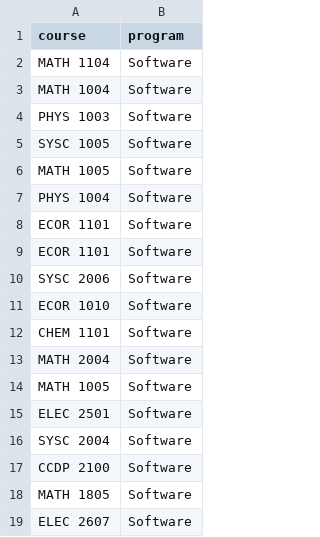
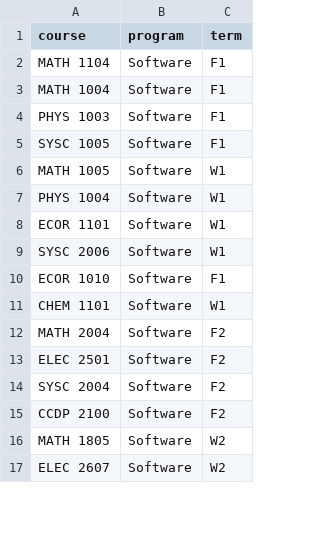
Before and after one commit to mohamed-ahmed/course-selection-assistant, a CSV file: course_program.csv, drawn as a sheet; only a part is shown; removed rows and columns are numbered as before the commit, all else as after; the diff covers the shown part only; the diff names each change by its address in the sheet, - before the commit and + after, or states it on an @@ line.

```diff
--- a/course_program.csv
+++ b/course_program.csv
+column C (term), rows 2-17: F1 | F1 | F1 | F1 | W1 | W1 | W1 | W1 | F1 | W1 | F2 | F2 | F2 | F2 | W2 | W2
-row 9: ECOR 1101 | Software
-row 14: MATH 1005 | Software
```
Also changed, not shown: 6 removed rows elsewhere in this file, 9 other files.
